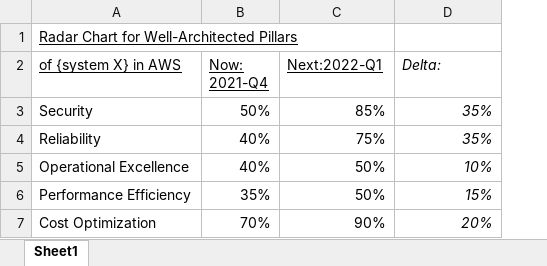
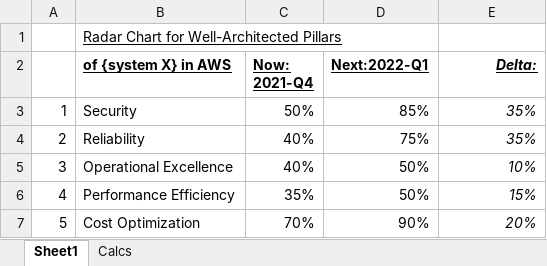
Before and after one commit to wilsonmar/wilsonmar.github.io, an Excel workbook: docs/well-architected-radar.xlsx, sheet Sheet1, drawn as a sheet; values as stored, in another font and other column widths than the file's, no borders; charts and pictures not drawn; addresses are those after the commit; the diff names each change by its address in the sheet, - before the commit and + after, or states it on an @@ line.

```diff
--- a/docs/well-architected-radar.xlsx (sheet Sheet1)
+++ b/docs/well-architected-radar.xlsx (sheet Sheet1)
+sheet tab: Calcs
+column A, rows 3-7: 1 | 2 | 3 | 4 | 5
-B2:E2 bold: off
+B2:E2 bold: on
@@ E2 underline: off → on, alignment: left → right @@
```
Also changed, not shown: formulas that keep their value, charts or pictures, 2 other files.
